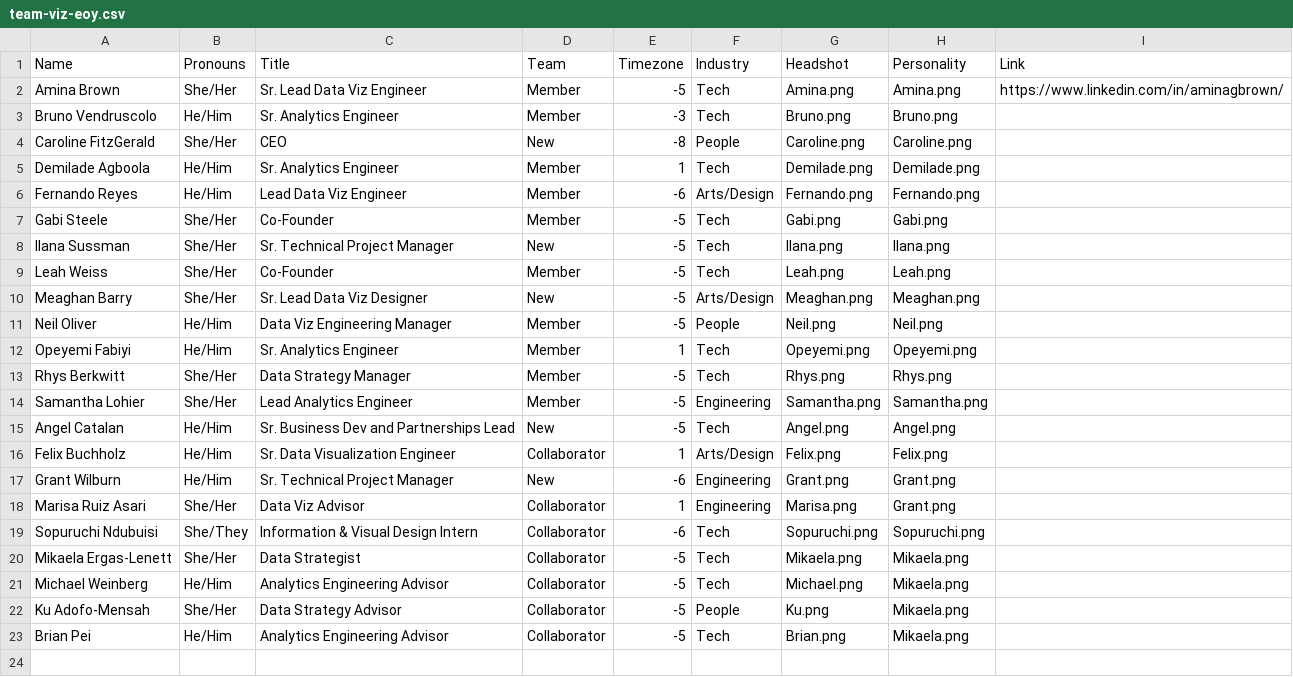
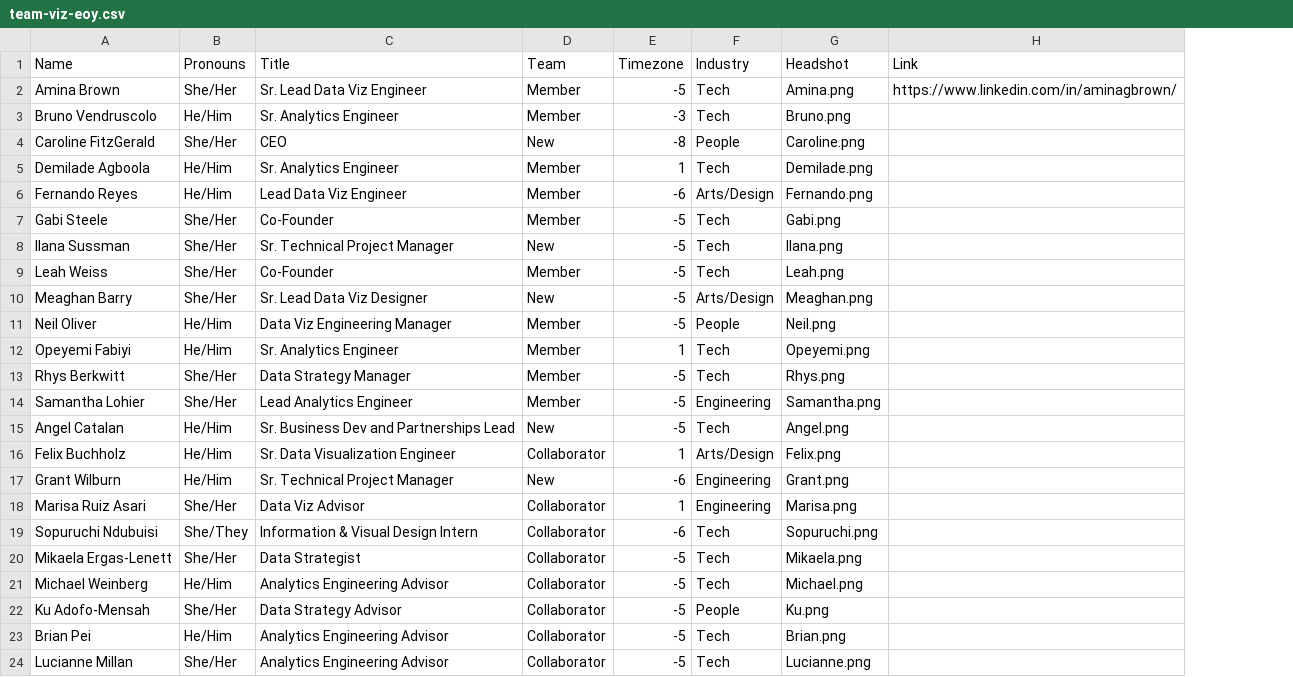
Before and after one commit to datacult/website-team-visual, a CSV file: team-viz-eoy.csv, drawn as a sheet; removed rows and columns are numbered as before the commit, all else as after; the diff names each change by its address in the sheet, - before the commit and + after, or states it on an @@ line.

Commit message:
add Lucianne

```diff
--- a/team-viz-eoy.csv
+++ b/team-viz-eoy.csv
-column H (Personality), rows 2-23: Amina.png | Bruno.png | Caroline.png | Demilade.png | Fernando.png | Gabi.png | Ilana.png | Leah.png | Meaghan.png | Neil.png | Opeyemi.png | Rhys.png | Samantha.png | Angel.png | Felix.png | Grant.png | Grant.png | Sopuruchi.png | Mikaela.png | Mikaela.png | Mikaela.png | Mikaela.png
+row 24: Lucianne Millan | She/Her | Analytics Engineering Advisor | Collaborator | -5 | Tech | Lucianne.png
```
Also changed, not shown: 1 other file.
